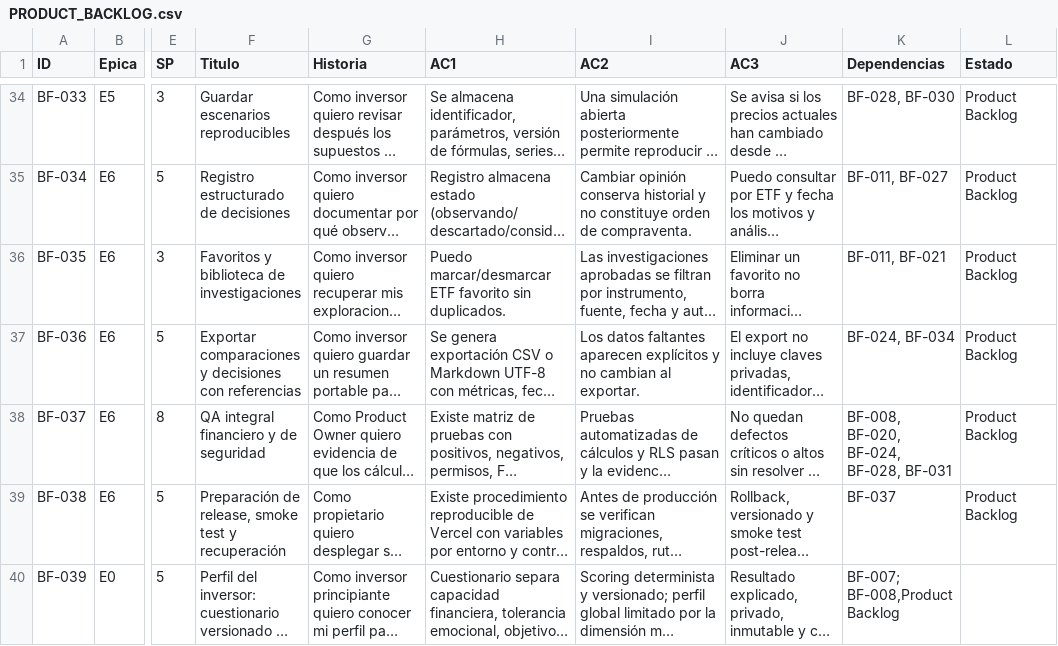
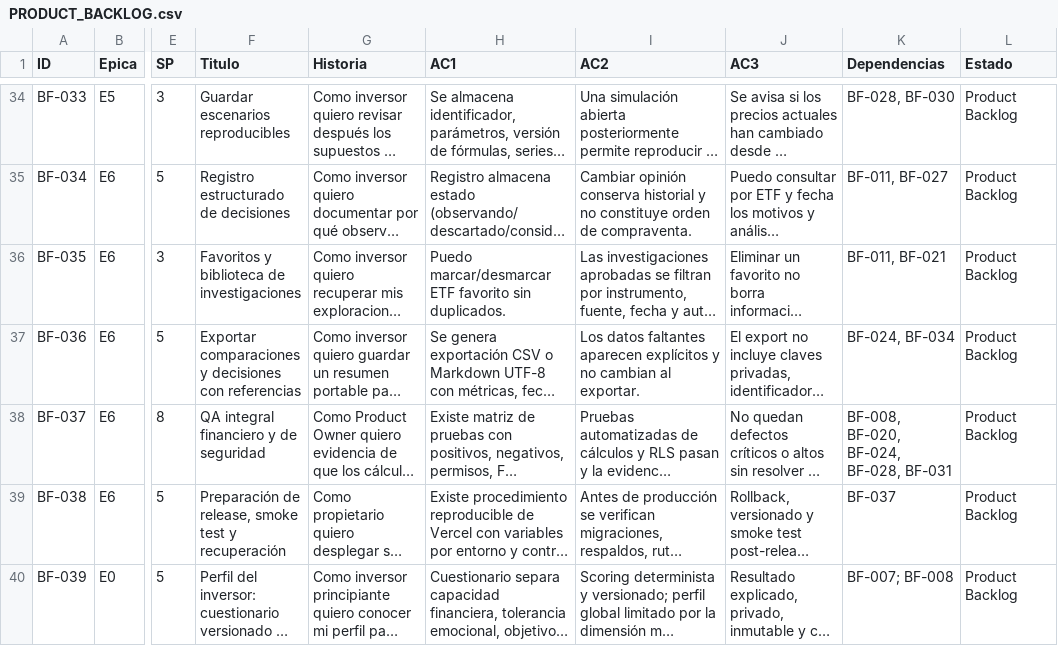
Before and after one commit to AlexisCasas/brujula-financiera-ia, a CSV file: backlog/PRODUCT_BACKLOG.csv, drawn as a sheet; only a part is shown, gaps mark what is left out; long unchanged cells end in …; the diff names each change by its address in the sheet, - before the commit and + after, or states it on an @@ line.

Commit message:
fix(backlog): cerrar campo CSV de dependencias BF-039

```diff
--- a/backlog/PRODUCT_BACKLOG.csv
+++ b/backlog/PRODUCT_BACKLOG.csv
-K40 (Dependencias): BF-007; BF-008,Product Backlog
+K40 (Dependencias): BF-007; BF-008
-L40 (Estado): (empty)
+L40 (Estado): Product Backlog
```
